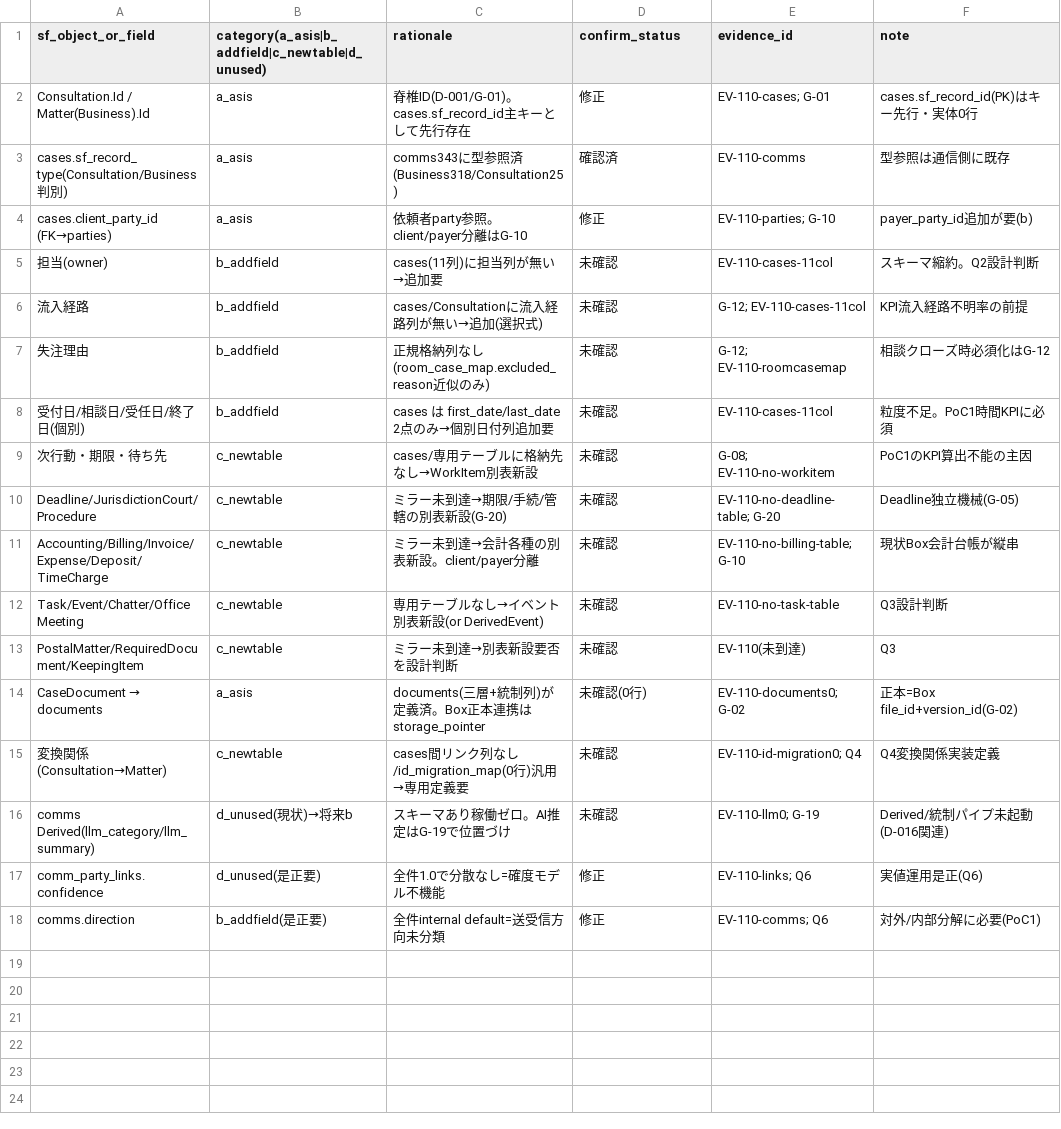
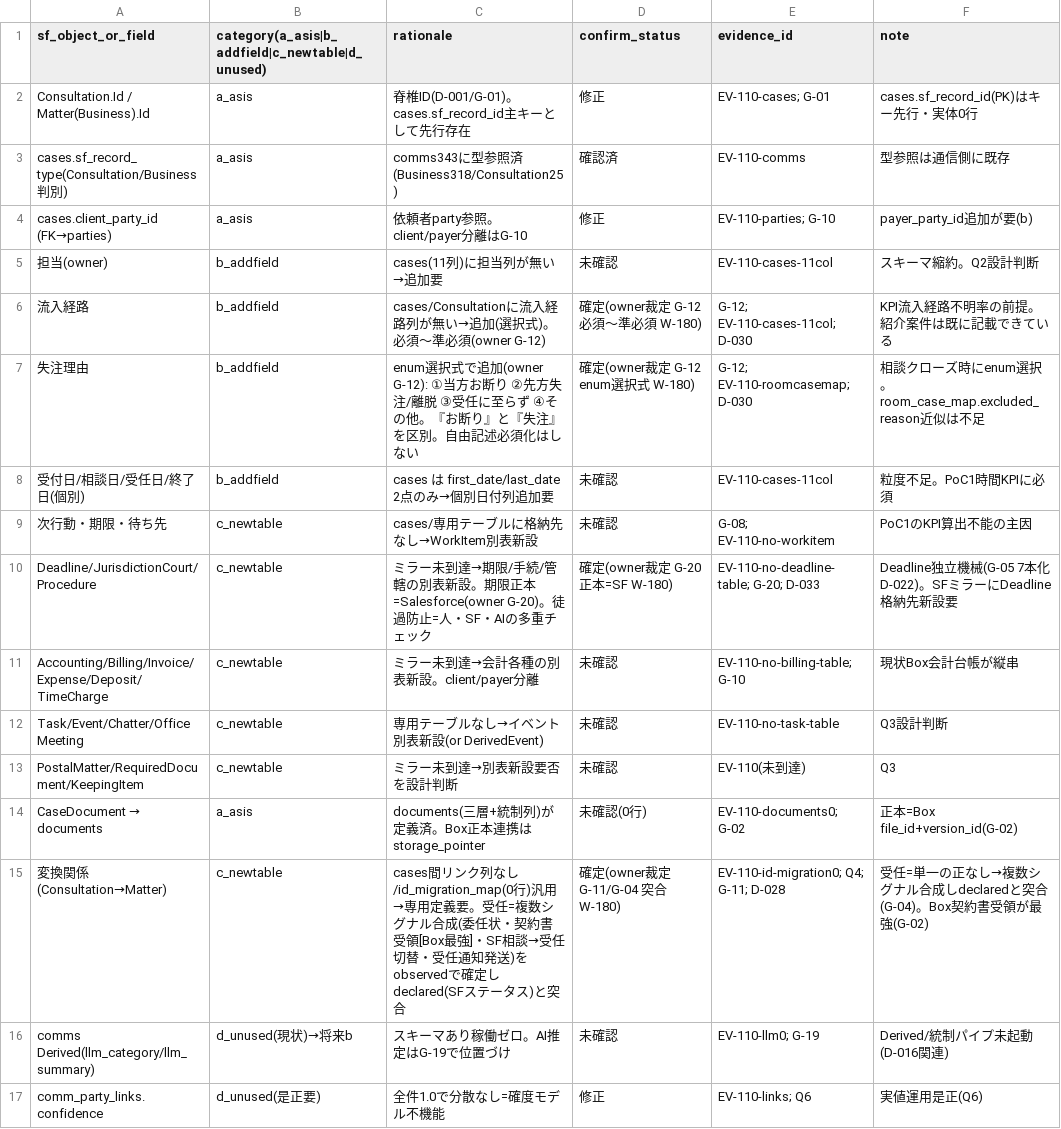
Before and after one commit to asai-dot/Project-codex, a CSV file: docs/workflow_model/v0.2/ledger_v0.2/07_sf_mapping.csv, drawn as a sheet; only a part is shown; the shorter side is filled out with more unchanged rows.

```diff
--- a/docs/workflow_model/v0.2/ledger_v0.2/07_sf_mapping.csv
+++ b/docs/workflow_model/v0.2/ledger_v0.2/07_sf_mapping.csv
@@ -5,7 +5,7 @@ cases.client_party_id (FK→parties),a_asis,依頼者party参照。client/payer
 担当(owner),b_addfield,cases(11列)に担当列が無い→追加要,未確認,EV-110-cases-11col,スキーマ縮約。Q2設計判断
-流入経路,b_addfield,cases/Consultationに流入経路列が無い→追加(選択式),未確認,G-12; EV-110-cases-11col,KPI流入経路不明率の前提
-失注理由,b_addfield,正規格納列なし(room_case_map.excluded_reason近似のみ),未確認,G-12; EV-110-roomcasemap,相談クローズ時必須化はG-12
+流入経路,b_addfield,cases/Consultationに流入経路列が無い→追加(選択式)。必須〜準必須(owner G-12),確定(owner裁定 G-12 必須〜準必須 W-180),G-12; EV-110-cases-11col; D-030,KPI流入経路不明率の前提。紹介案件は既に記載できている
+失注理由,b_addfield,enum選択式で追加(owner G-12): ①当方お断り ②先方失注/離脱 ③受任に至らず ④その他。『お断り』と『失注』を区別。自由記述必須化はしない,確定(owner裁定 G-12 enum選択式 W-180),G-12; EV-110-roomcasemap; D-030,相談クローズ時にenum選択。room_case_map.excluded_reason近似は不足
 受付日/相談日/受任日/終了日(個別),b_addfield,cases は first_date/last_date 2点のみ→個別日付列追加要,未確認,EV-110-cases-11col,粒度不足。PoC1時間KPIに必須
 次行動・期限・待ち先,c_newtable,cases/専用テーブルに格納先なし→WorkItem別表新設,未確認,G-08; EV-110-no-workitem,PoC1のKPI算出不能の主因
-Deadline/JurisdictionCourt/Procedure,c_newtable,ミラー未到達→期限/手続/管轄の別表新設(G-20),未確認,EV-110-no-deadline-table; G-20,Deadline独立機械(G-05)
+Deadline/JurisdictionCourt/Procedure,c_newtable,ミラー未到達→期限/手続/管轄の別表新設。期限正本=Salesforce(owner G-20)。徒過防止=人・SF・AIの多重チェック,確定(owner裁定 G-20 正本=SF W-180),EV-110-no-deadline-table; G-20; D-033,Deadline独立機械(G-05 7本化 D-022)。SFミラーにDeadline格納先新設要
 Accounting/Billing/Invoice/Expense/Deposit/TimeCharge,c_newtable,ミラー未到達→会計各種の別表新設。client/payer分離,未確認,EV-110-no-billing-table; G-10,現状Box会計台帳が縦串
@@ -14,3 +14,3 @@ PostalMatter/RequiredDocument/KeepingItem,c_newtable,ミラー未到達→別表
 CaseDocument → documents,a_asis,documents(三層+統制列)が定義済。Box正本連携はstorage_pointer,未確認(0行),EV-110-documents0; G-02,正本=Box file_id+version_id(G-02)
-変換関係(Consultation→Matter),c_newtable,cases間リンク列なし/id_migration_map(0行)汎用→専用定義要,未確認,EV-110-id-migration0; Q4,Q4変換関係実装定義
+変換関係(Consultation→Matter),c_newtable,cases間リンク列なし/id_migration_map(0行)汎用→専用定義要。受任=複数シグナル合成(委任状・契約書受領[Box最強]・SF相談→受任切替・受任通知発送)をobservedで確定しdeclared(SFステータス)と突合,確定(owner裁定 G-11/G-04 突合 W-180),EV-110-id-migration0; Q4; G-11; D-028,受任=単一の正なし→複数シグナル合成しdeclaredと突合(G-04)。Box契約書受領が最強(G-02)
 comms Derived(llm_category/llm_summary),d_unused(現状)→将来b,スキーマあり稼働ゼロ。AI推定はG-19で位置づけ,未確認,EV-110-llm0; G-19,Derived/統制パイプ未起動(D-016関連)
```
Also changed, not shown: docs/workflow_model/v0.2/ledger_v0.2/06_state_transitions.csv, 2 other files.
